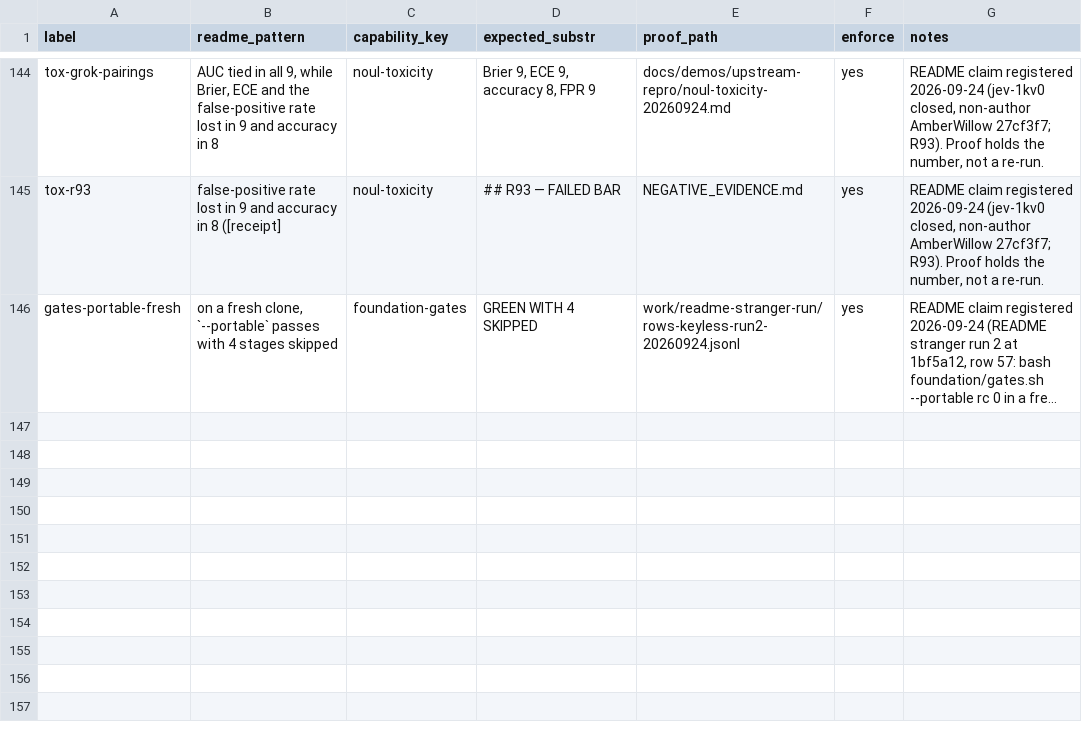
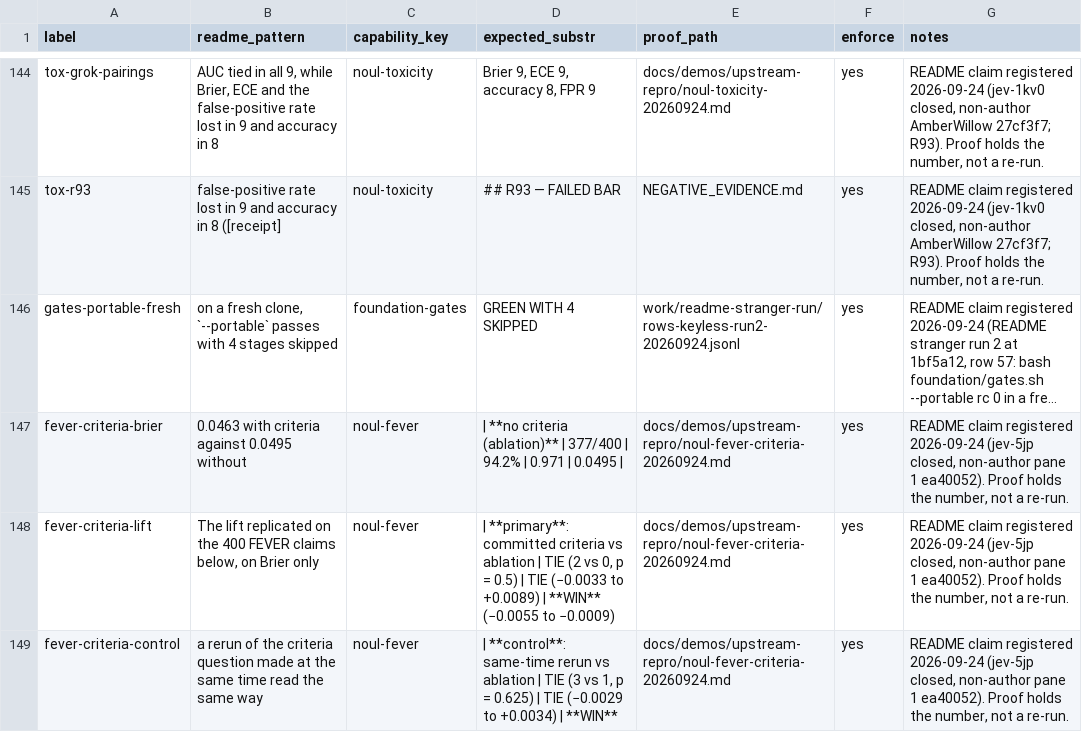
Before and after one commit to JYeswak/jev_playground, a TSV file: foundation/kit/claims.tsv, drawn as a sheet; only a part is shown, gaps mark what is left out; long unchanged cells end in …; the diff names each change by its address in the sheet, - before the commit and + after, or states it on an @@ line.

Commit message:
[oracle] README: SciFact criteria lift replicates on FEVER, Brier only (0.0463 vs 0.0495; accuracy 379 vs 377 and AUC tied; control LIFT, noise floor SAME) (jev-5jp); 3 claims, floor 43/77 -> 44/78

```diff
--- a/foundation/kit/claims.tsv
+++ b/foundation/kit/claims.tsv
+row 147: fever-criteria-brier | 0.0463 with criteria against 0.0495 without | noul-fever | | **no criteria (ablation)** | 377/400 | 94.2% | 0.971 | 0.0495 | | docs/demos/upstream-repro/noul-fever-criteria-20260924.md | yes | README claim registered 2026-09-24 (jev-5jp closed, non-author pane 1 ea40052). Proof holds the number, not a re-run.
+row 148: fever-criteria-lift | The lift replicated on the 400 FEVER claims below, on Brier only | noul-fever | | **primary**: committed criteria vs ablation | TIE (2 vs 0, p = 0.5) | TIE (−0.0033 to +0.0089) | **WIN** (−0.0055 to −0.0009) | docs/demos/upstream-repro/noul-fever-criteria-20260924.md | yes | README claim registered 2026-09-24 (jev-5jp closed, non-author pane 1 ea40052). Proof holds the number, not a re-run.
+row 149: fever-criteria-control | a rerun of the criteria question made at the same time read the same way | noul-fever | | **control**: same-time rerun vs ablation | TIE (3 vs 1, p = 0.625) | TIE (−0.0029 to +0.0034) | **WIN** | docs/demos/upstream-repro/noul-fever-criteria-20260924.md | yes | README claim registered 2026-09-24 (jev-5jp closed, non-author pane 1 ea40052). Proof holds the number, not a re-run.
```
Also changed, not shown: 2 other files.
